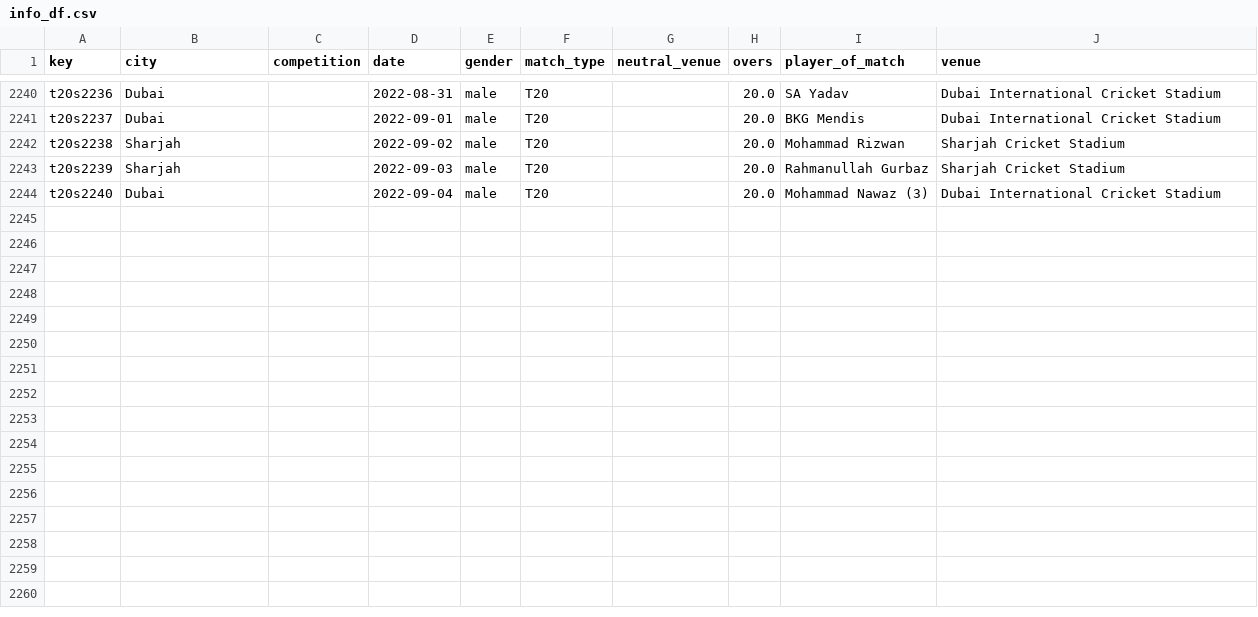
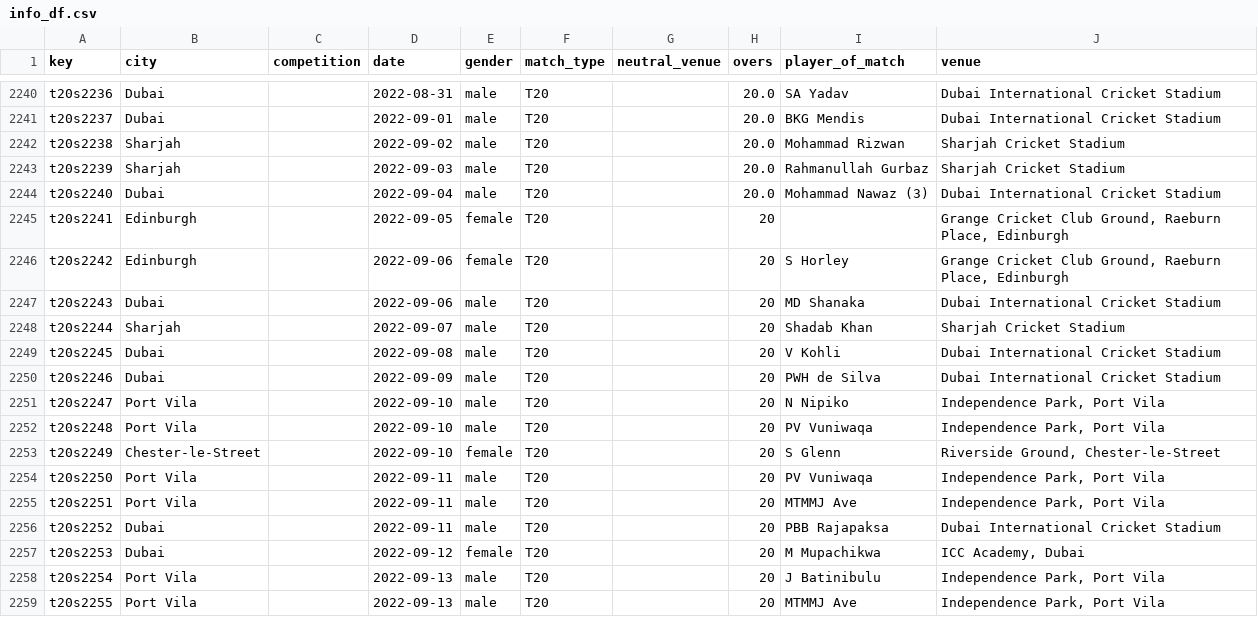
Before and after one commit to sawlachintan/cricket_data, a CSV file: t20s_data/info_df.csv, drawn as a sheet; only a part is shown, gaps mark what is left out; the diff names each change by its address in the sheet, - before the commit and + after, or states it on an @@ line.

```diff
--- a/t20s_data/info_df.csv
+++ b/t20s_data/info_df.csv
+row 2245: t20s2241 | Edinburgh |  | 2022-09-05 | female | T20 |  | 20 |  | Grange Cricket Club Ground, Raeburn Place, Edinburgh
+row 2246: t20s2242 | Edinburgh |  | 2022-09-06 | female | T20 |  | 20 | S Horley | Grange Cricket Club Ground, Raeburn Place, Edinburgh
+row 2247: t20s2243 | Dubai |  | 2022-09-06 | male | T20 |  | 20 | MD Shanaka | Dubai International Cricket Stadium
+row 2248: t20s2244 | Sharjah |  | 2022-09-07 | male | T20 |  | 20 | Shadab Khan | Sharjah Cricket Stadium
+row 2249: t20s2245 | Dubai |  | 2022-09-08 | male | T20 |  | 20 | V Kohli | Dubai International Cricket Stadium
+row 2250: t20s2246 | Dubai |  | 2022-09-09 | male | T20 |  | 20 | PWH de Silva | Dubai International Cricket Stadium
+row 2251: t20s2247 | Port Vila |  | 2022-09-10 | male | T20 |  | 20 | N Nipiko | Independence Park, Port Vila
+row 2252: t20s2248 | Port Vila |  | 2022-09-10 | male | T20 |  | 20 | PV Vuniwaqa | Independence Park, Port Vila
+row 2253: t20s2249 | Chester-le-Street |  | 2022-09-10 | female | T20 |  | 20 | S Glenn | Riverside Ground, Chester-le-Street
+row 2254: t20s2250 | Port Vila |  | 2022-09-11 | male | T20 |  | 20 | PV Vuniwaqa | Independence Park, Port Vila
+row 2255: t20s2251 | Port Vila |  | 2022-09-11 | male | T20 |  | 20 | MTMMJ Ave | Independence Park, Port Vila
+row 2256: t20s2252 | Dubai |  | 2022-09-11 | male | T20 |  | 20 | PBB Rajapaksa | Dubai International Cricket Stadium
+row 2257: t20s2253 | Dubai |  | 2022-09-12 | female | T20 |  | 20 | M Mupachikwa | ICC Academy, Dubai
+row 2258: t20s2254 | Port Vila |  | 2022-09-13 | male | T20 |  | 20 | J Batinibulu | Independence Park, Port Vila
+row 2259: t20s2255 | Port Vila |  | 2022-09-13 | male | T20 |  | 20 | MTMMJ Ave | Independence Park, Port Vila
```
Also changed, not shown: cpl_data/info_df.csv, cpl_data/team_df.csv, 14 other files.
